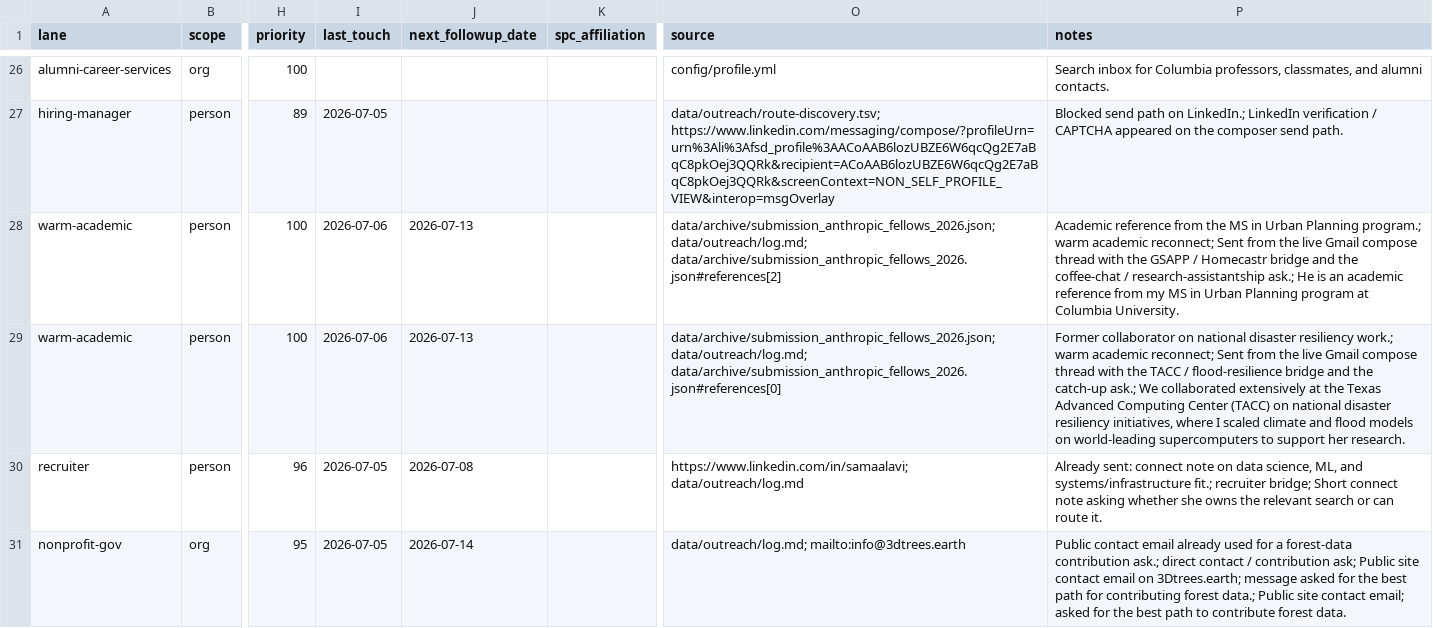
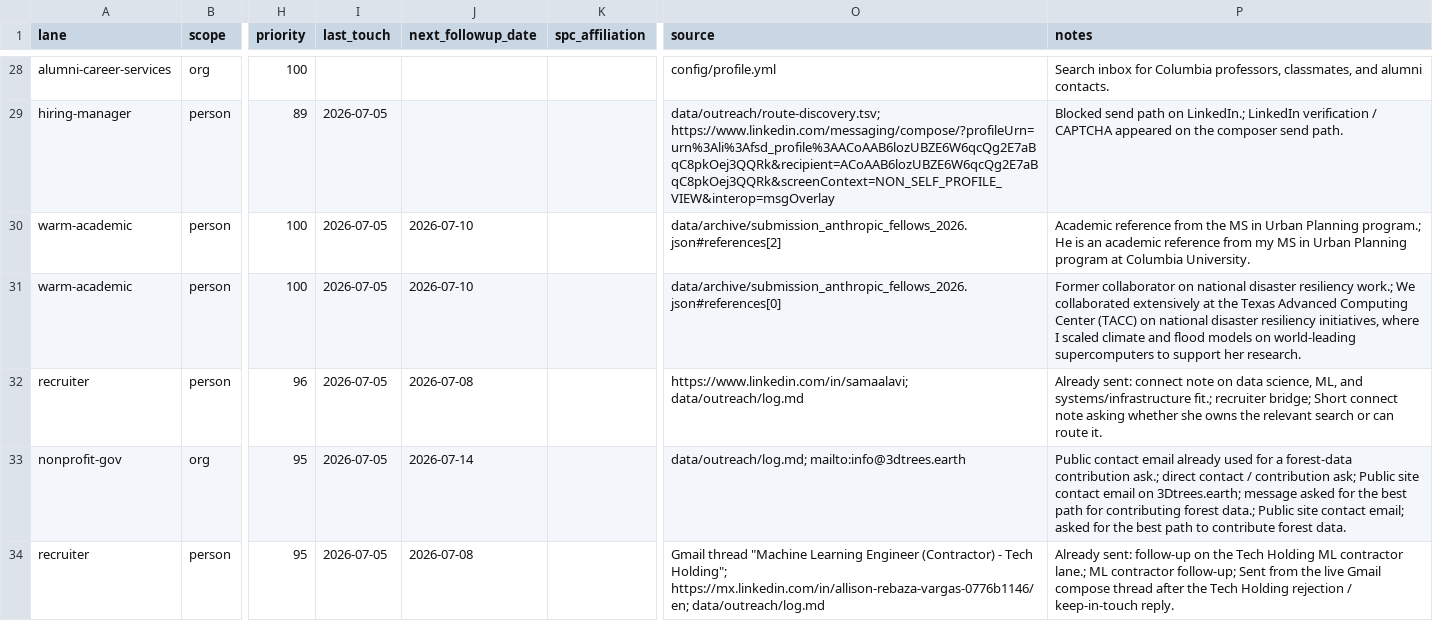
Before and after one commit to dhardestylewis/career-ops, a TSV file: data/outreach/universe.tsv, drawn as a sheet; only a part is shown, gaps mark what is left out; the shorter side is filled out with more unchanged rows; addresses are those after the commit; the diff covers the shown part only; the diff names each change by its address in the sheet, - before the commit and + after, or states it on an @@ line.

```diff
--- a/data/outreach/universe.tsv
+++ b/data/outreach/universe.tsv
-I30:I31 (last_touch): 2026-07-06
+I30:I31 (last_touch): 2026-07-05
-J30:J31 (next_followup_date): 2026-07-13
+J30:J31 (next_followup_date): 2026-07-10
-O30 (source): data/archive/submission_anthropic_fellows_2026.json; data/outreach/log.md; data/archive/submission_anthropic_fellows_2026.json#references[2]
+O30 (source): data/archive/submission_anthropic_fellows_2026.json#references[2]
-P30 (notes): …Planning program.; warm academic reconnect; Sent from the live Gmail compose thread with the GSAPP / Homecastr bridge and the coffee-chat / research-assistantship ask.; He is…
+P30 (notes): …Planning program.; He is…
-O31 (source): data/archive/submission_anthropic_fellows_2026.json; data/outreach/log.md; data/archive/submission_anthropic_fellows_2026.json#references[0]
+O31 (source): data/archive/submission_anthropic_fellows_2026.json#references[0]
-P31 (notes): …resiliency work.; warm academic reconnect; Sent from the live Gmail compose thread with the TACC / flood-resilience bridge and the catch-up ask.; We collaborated…
+P31 (notes): …resiliency work.; We collaborated…
```
Also changed, not shown: 3 added rows and 4 removed rows elsewhere in this file, data/outreach/queue.tsv, data/outreach/targets.tsv, 4 other files.
